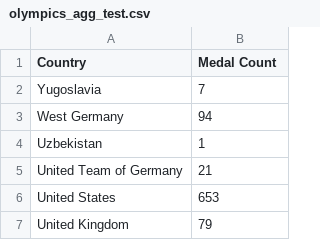
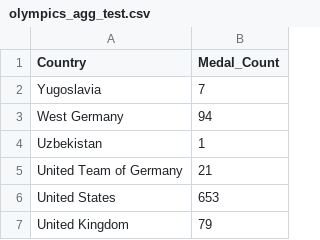
Before and after one commit to cnguyen0329/DSE241, a CSV file: olympics_agg_test.csv, drawn as a sheet; only a part is shown.

Commit message:
Update olympics_agg_test.csv

```diff
--- a/olympics_agg_test.csv
+++ b/olympics_agg_test.csv
@@ -1,2 +1,2 @@
-Country,Medal Count
+Country,Medal_Count
 Yugoslavia,7
```
